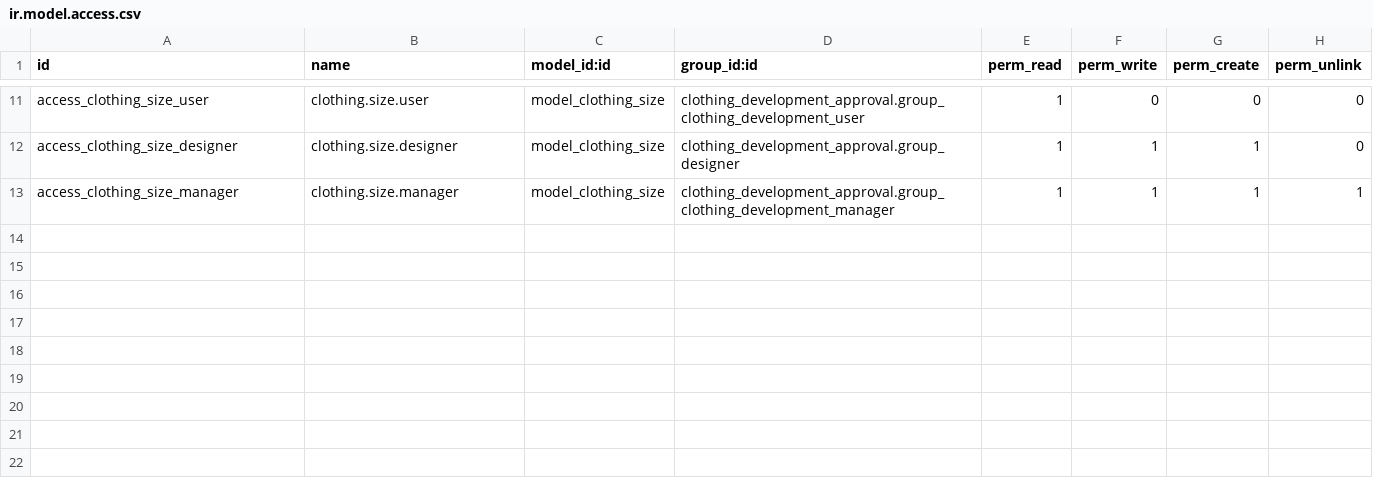
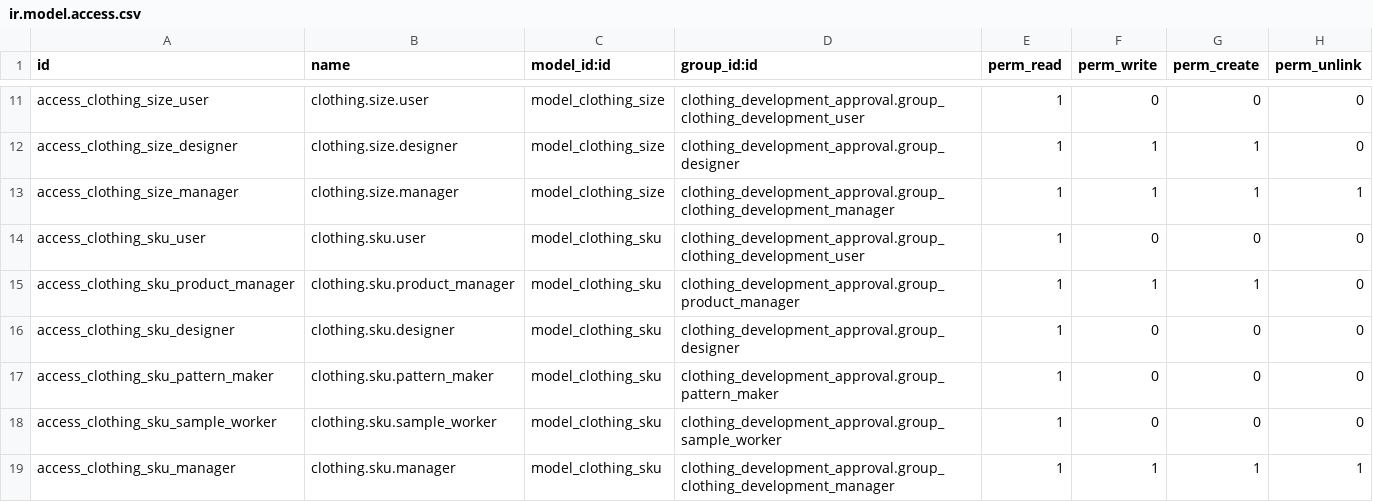
Before and after one commit to hanbiji/wiisoft-odoo18, a CSV file: clothing_development_approval/security/ir.model.access.csv, drawn as a sheet; only a part is shown, gaps mark what is left out.

```diff
--- a/clothing_development_approval/security/ir.model.access.csv
+++ b/clothing_development_approval/security/ir.model.access.csv
@@ -13 +13,7 @@ access_clothing_size_designer,clothing.size.designer,model_clothing_size,clothin
 access_clothing_size_manager,clothing.size.manager,model_clothing_size,clothing_development_approval.group_clothing_development_manager,1,1,1,1
+access_clothing_sku_user,clothing.sku.user,model_clothing_sku,clothing_development_approval.group_clothing_development_user,1,0,0,0
+access_clothing_sku_product_manager,clothing.sku.product_manager,model_clothing_sku,clothing_development_approval.group_product_manager,1,1,1,0
+access_clothing_sku_designer,clothing.sku.designer,model_clothing_sku,clothing_development_approval.group_designer,1,0,0,0
+access_clothing_sku_pattern_maker,clothing.sku.pattern_maker,model_clothing_sku,clothing_development_approval.group_pattern_maker,1,0,0,0
+access_clothing_sku_sample_worker,clothing.sku.sample_worker,model_clothing_sku,clothing_development_approval.group_sample_worker,1,0,0,0
+access_clothing_sku_manager,clothing.sku.manager,model_clothing_sku,clothing_development_approval.group_clothing_development_manager,1,1,1,1
```
Also changed, not shown: 5 other files.
